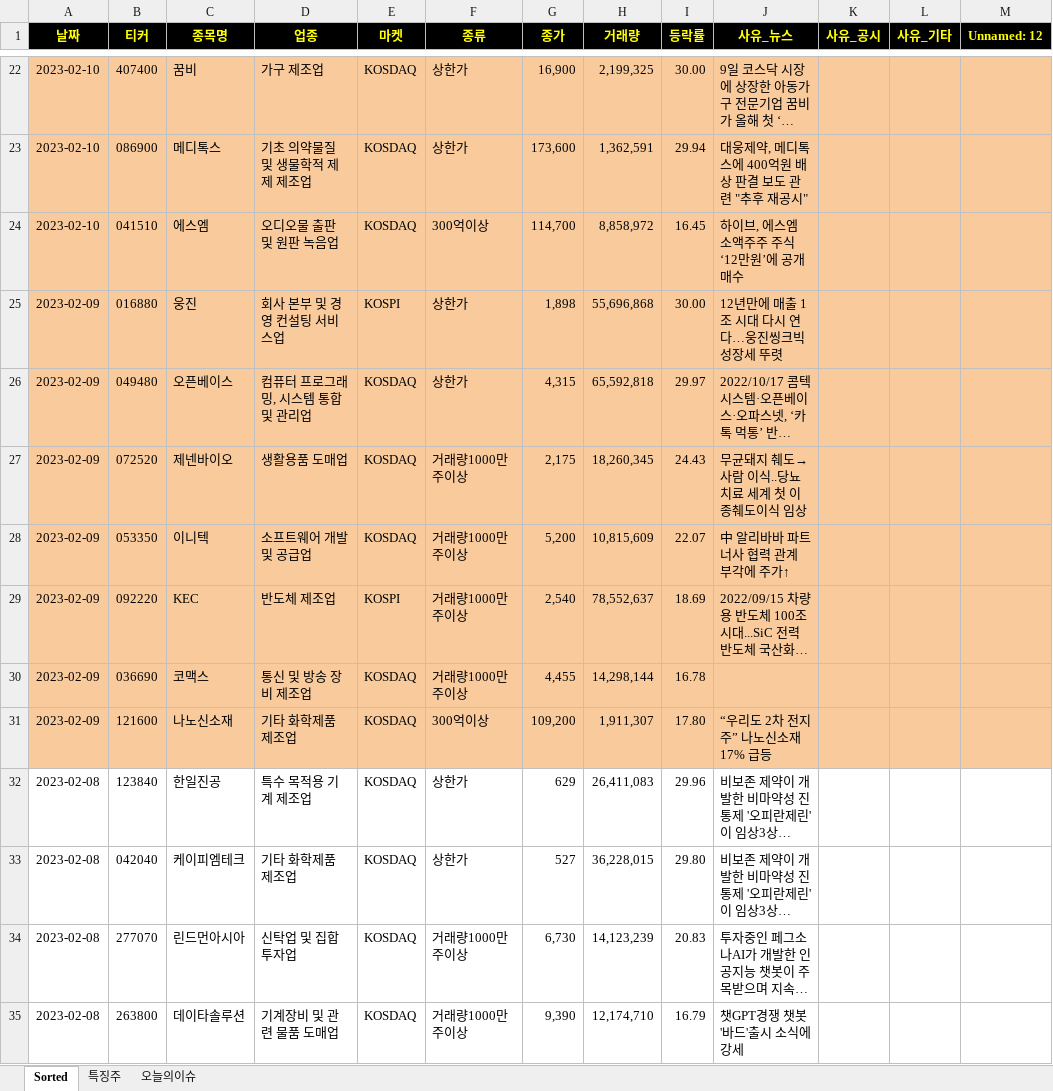
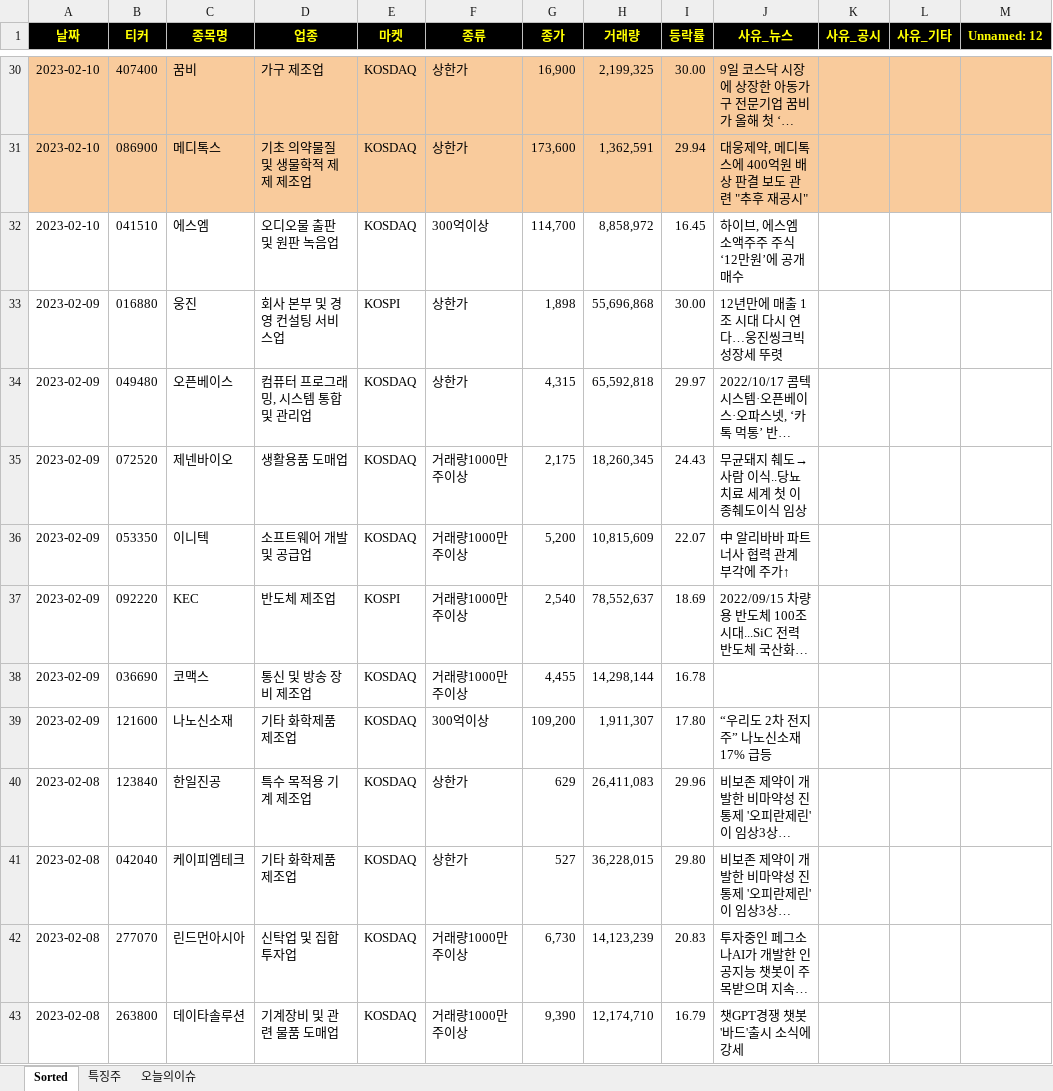
Before and after one commit to wndskim/stock, an Excel workbook: Data/상한가_300억이상_거래 종목.xlsx, sheet Sorted, drawn as a sheet; only a part is shown, gaps mark what is left out; long unchanged cells end in …; values as stored, in another font and other column widths than the file's, no borders; addresses are those after the commit; the diff covers the shown part only; the diff names each change by its address in the sheet, - before the commit and + after, or states it on an @@ line.

```diff
--- a/Data/상한가_300억이상_거래 종목.xlsx (sheet Sorted)
+++ b/Data/상한가_300억이상_거래 종목.xlsx (sheet Sorted)
-A32:M39 fill: #F9CB9C
+A32:M39 fill: none
```
Also changed, not shown: 8 added rows and cell formats elsewhere in this sheet, sheet 특징주.
